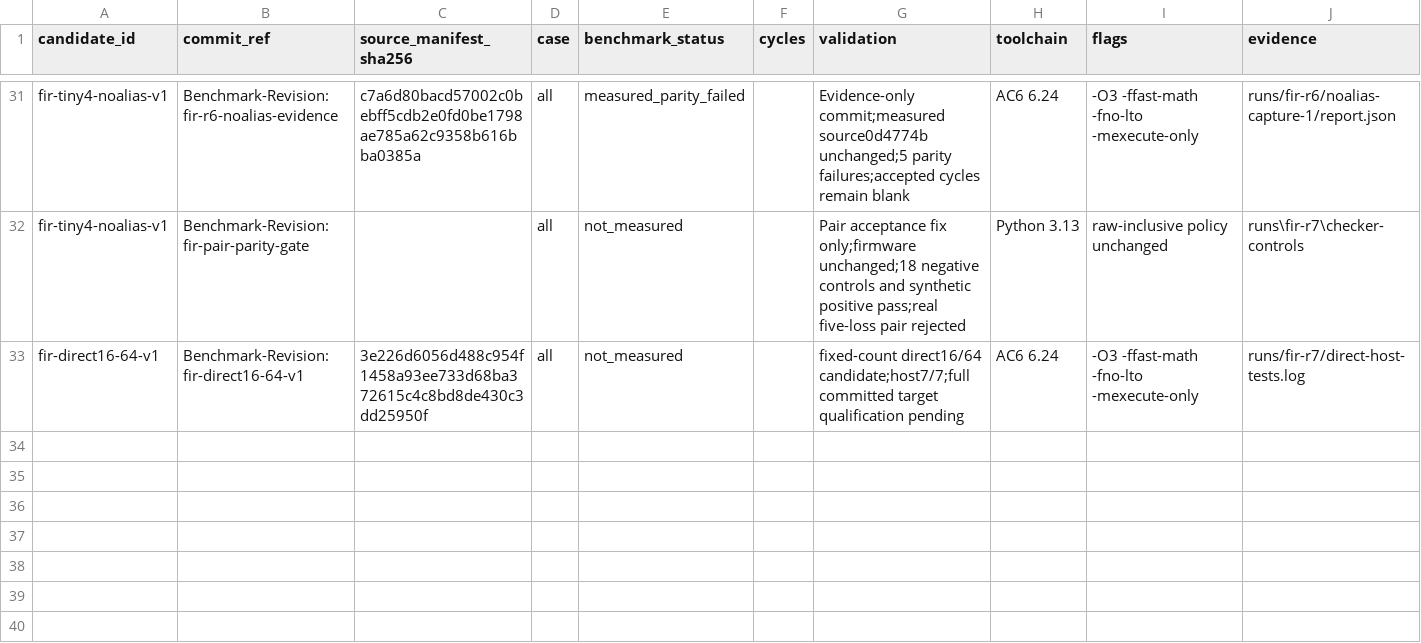
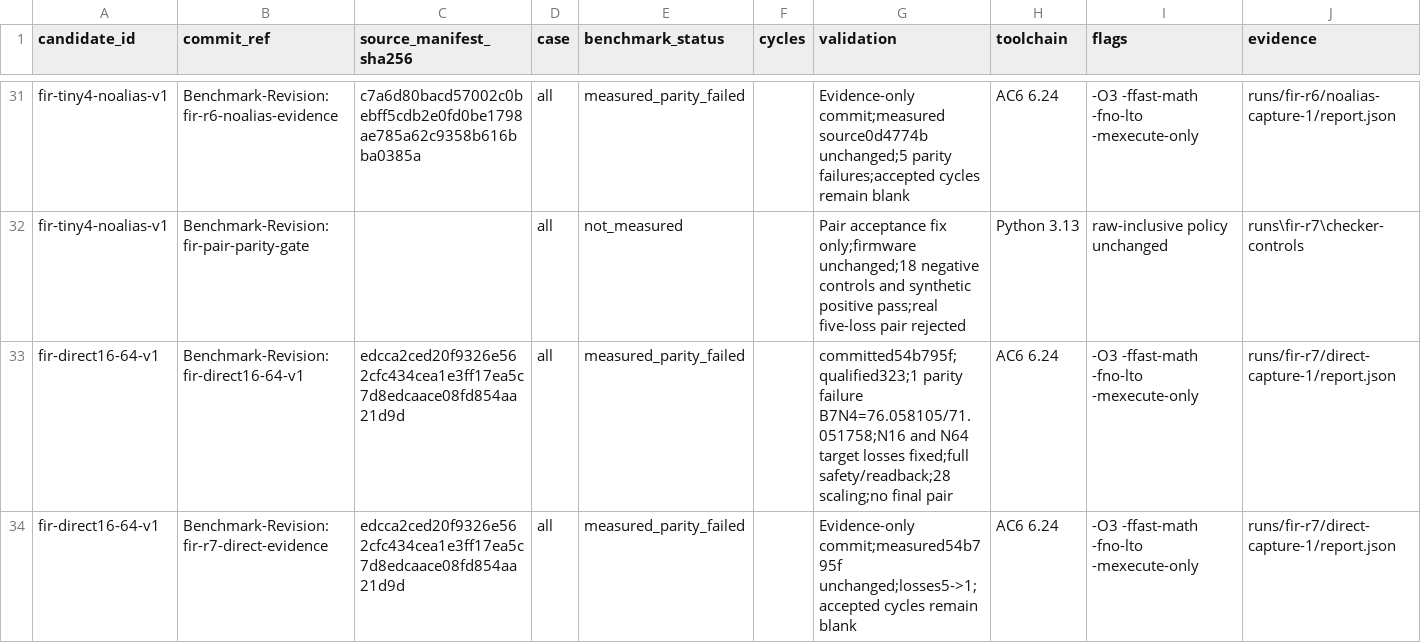
Before and after one commit to christophe0606/kda, a CSV file: benchmark.csv, drawn as a sheet; only a part is shown, gaps mark what is left out.

Commit message:
Record direct FIR qualification reducing parity misses to one
Benchmark-Revision: fir-r7-direct-evidence

```diff
--- a/benchmark.csv
+++ b/benchmark.csv
@@ -32,2 +32,3 @@ fir-tiny4-noalias-v1,Benchmark-Revision: fir-r6-noalias-evidence,c7a6d80bacd5700
 fir-tiny4-noalias-v1,Benchmark-Revision: fir-pair-parity-gate,,all,not_measured,,Pair acceptance fix only;firmware unchanged;18 negative controls and synthetic positive pass;real five-loss pair rejected,Python 3.13,raw-inclusive policy unchanged,runs\fir-r7\checker-controls
-fir-direct16-64-v1,Benchmark-Revision: fir-direct16-64-v1,3e226d6056d488c954f1458a93ee733d68ba372615c4c8bd8de430c3dd25950f,all,not_measured,,fixed-count direct16/64 candidate;host7/7;full committed target qualification pending,AC6 6.24,-O3 -ffast-math -fno-lto -mexecute-only,runs/fir-r7/direct-host-tests.log
+fir-direct16-64-v1,Benchmark-Revision: fir-direct16-64-v1,edcca2ced20f9326e562cfc434cea1e3ff17ea5c7d8edcaace08fd854aa21d9d,all,measured_parity_failed,,committed54b795f;qualified323;1 parity failure B7N4=76.058105/71.051758;N16 and N64 target losses fixed;full safety/readback;28 scaling;no final pair,AC6 6.24,-O3 -ffast-math -fno-lto -mexecute-only,runs/fir-r7/direct-capture-1/report.json
+fir-direct16-64-v1,Benchmark-Revision: fir-r7-direct-evidence,edcca2ced20f9326e562cfc434cea1e3ff17ea5c7d8edcaace08fd854aa21d9d,all,measured_parity_failed,,Evidence-only commit;measured54b795f unchanged;losses5->1;accepted cycles remain blank,AC6 6.24,-O3 -ffast-math -fno-lto -mexecute-only,runs/fir-r7/direct-capture-1/report.json
```
Also changed, not shown: 2 other files.
